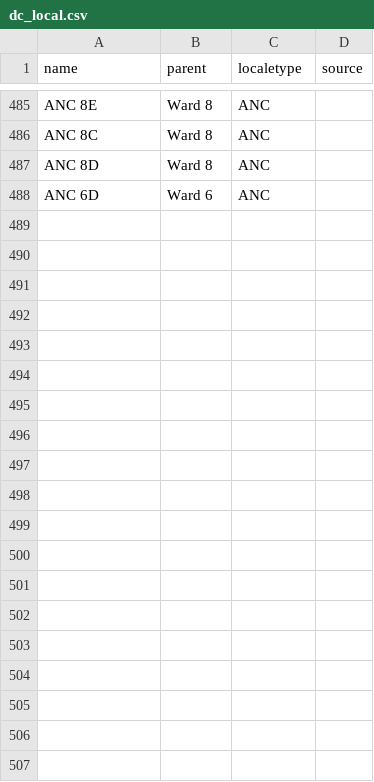
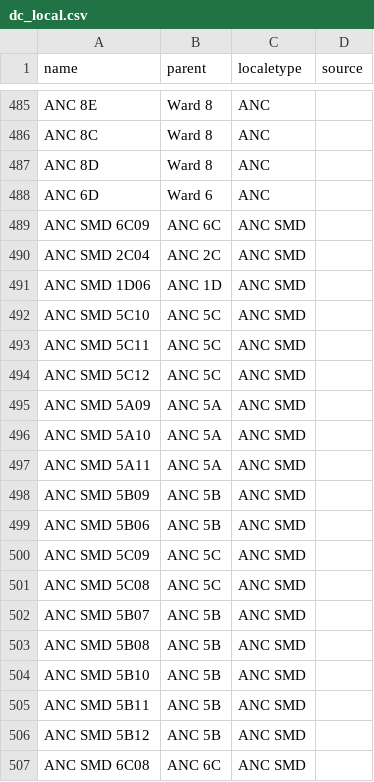
Before and after one commit to denglend/electric, a CSV file: data/locales/dc_local.csv, drawn as a sheet; only a part is shown, gaps mark what is left out; the diff covers the shown part only.

```diff
--- a/data/locales/dc_local.csv
+++ b/data/locales/dc_local.csv
@@ -488 +488,20 @@ ANC 8D,Ward 8,ANC,
 ANC 6D,Ward 6,ANC,
+ANC SMD 6C09,ANC 6C,ANC SMD,
+ANC SMD 2C04,ANC 2C,ANC SMD,
+ANC SMD 1D06,ANC 1D,ANC SMD,
+ANC SMD 5C10,ANC 5C,ANC SMD,
+ANC SMD 5C11,ANC 5C,ANC SMD,
+ANC SMD 5C12,ANC 5C,ANC SMD,
+ANC SMD 5A09,ANC 5A,ANC SMD,
+ANC SMD 5A10,ANC 5A,ANC SMD,
+ANC SMD 5A11,ANC 5A,ANC SMD,
+ANC SMD 5B09,ANC 5B,ANC SMD,
+ANC SMD 5B06,ANC 5B,ANC SMD,
+ANC SMD 5C09,ANC 5C,ANC SMD,
+ANC SMD 5C08,ANC 5C,ANC SMD,
+ANC SMD 5B07,ANC 5B,ANC SMD,
+ANC SMD 5B08,ANC 5B,ANC SMD,
+ANC SMD 5B10,ANC 5B,ANC SMD,
+ANC SMD 5B11,ANC 5B,ANC SMD,
+ANC SMD 5B12,ANC 5B,ANC SMD,
+ANC SMD 6C08,ANC 6C,ANC SMD,
```
Also changed, not shown: 10 added rows elsewhere in this file, 5 other files.
